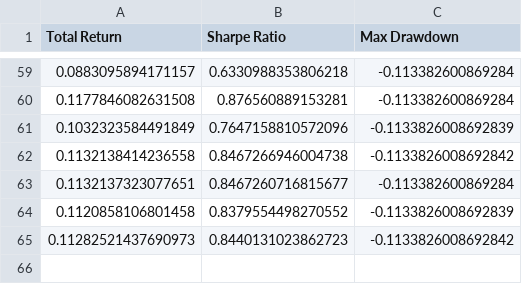
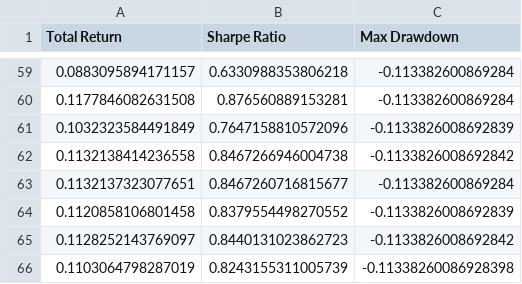
Before and after one commit to zeo-nyx/quant-daily-backtest, a CSV file: state/performance_history.csv, drawn as a sheet; only a part is shown, gaps mark what is left out.

```diff
--- a/state/performance_history.csv
+++ b/state/performance_history.csv
@@ -64,2 +64,3 @@ Total Return,Sharpe Ratio,Max Drawdown
 0.1120858106801458,0.8379554498270552,-0.1133826008692839
-0.11282521437690973,0.8440131023862723,-0.1133826008692842
+0.1128252143769097,0.8440131023862723,-0.1133826008692842
+0.1103064798287019,0.8243155311005739,-0.11338260086928398
```
Also changed, not shown: 2 other files.
